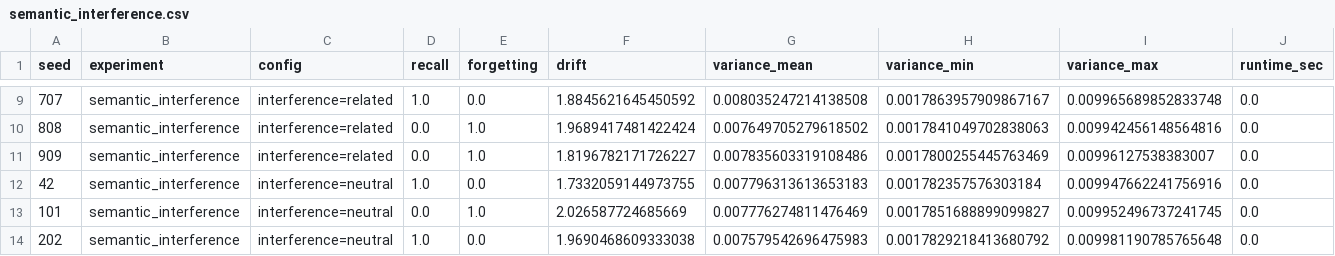
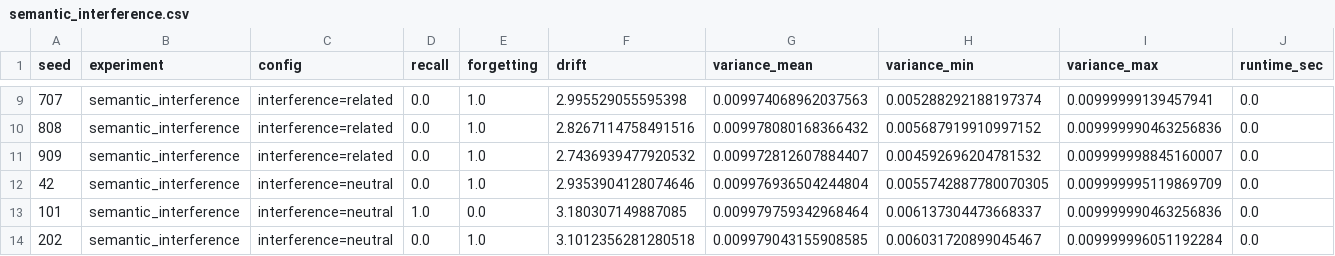
Before and after one commit to Sayanthegamer/bioneural-network, a CSV file: experiments/results/semantic_interference.csv, drawn as a sheet; only a part is shown, gaps mark what is left out; the diff covers the shown part only.

```diff
--- a/experiments/results/semantic_interference.csv
+++ b/experiments/results/semantic_interference.csv
@@ -9,6 +9,6 @@ seed,experiment,config,recall,forgetting,drift,variance_mean,variance_min,varian
-707,semantic_interference,interference=related,1.0,0.0,1.8845621645450592,0.008035247214138508,0.0017863957909867167,0.009965689852833748,0.0
-808,semantic_interference,interference=related,0.0,1.0,1.9689417481422424,0.007649705279618502,0.0017841049702838063,0.009942456148564816,0.0
-909,semantic_interference,interference=related,0.0,1.0,1.8196782171726227,0.007835603319108486,0.0017800255445763469,0.00996127538383007,0.0
-42,semantic_interference,interference=neutral,1.0,0.0,1.7332059144973755,0.007796313613653183,0.001782357576303184,0.009947662241756916,0.0
-101,semantic_interference,interference=neutral,0.0,1.0,2.026587724685669,0.007776274811476469,0.0017851688899099827,0.009952496737241745,0.0
-202,semantic_interference,interference=neutral,1.0,0.0,1.9690468609333038,0.007579542696475983,0.0017829218413680792,0.009981190785765648,0.0
+707,semantic_interference,interference=related,0.0,1.0,2.995529055595398,0.009974068962037563,0.005288292188197374,0.00999999139457941,0.0
+808,semantic_interference,interference=related,0.0,1.0,2.8267114758491516,0.009978080168366432,0.005687919910997152,0.009999990463256836,0.0
+909,semantic_interference,interference=related,0.0,1.0,2.7436939477920532,0.009972812607884407,0.004592696204781532,0.009999998845160007,0.0
+42,semantic_interference,interference=neutral,0.0,1.0,2.9353904128074646,0.009976936504244804,0.0055742887780070305,0.009999995119869709,0.0
+101,semantic_interference,interference=neutral,1.0,0.0,3.180307149887085,0.009979759342968464,0.006137304473668337,0.009999990463256836,0.0
+202,semantic_interference,interference=neutral,0.0,1.0,3.1012356281280518,0.009979043155908585,0.006031720899045467,0.009999996051192284,0.0
```
Also changed, not shown: 120 edited cells elsewhere in this file, experiments/results/capacity_wall.csv, experiments/results/drift_analysis.csv, 5 other files.
